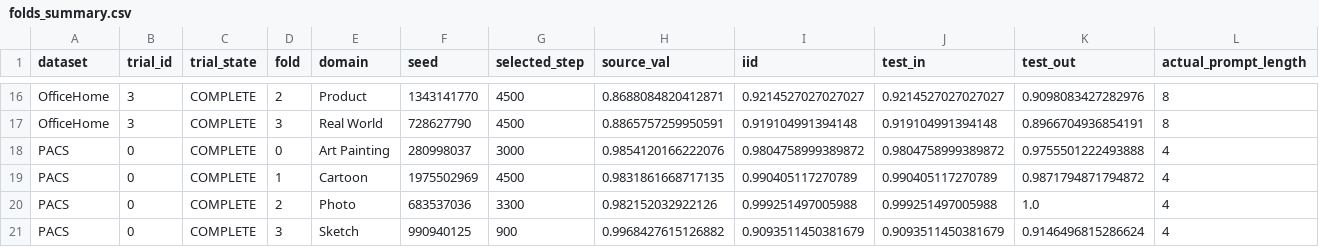
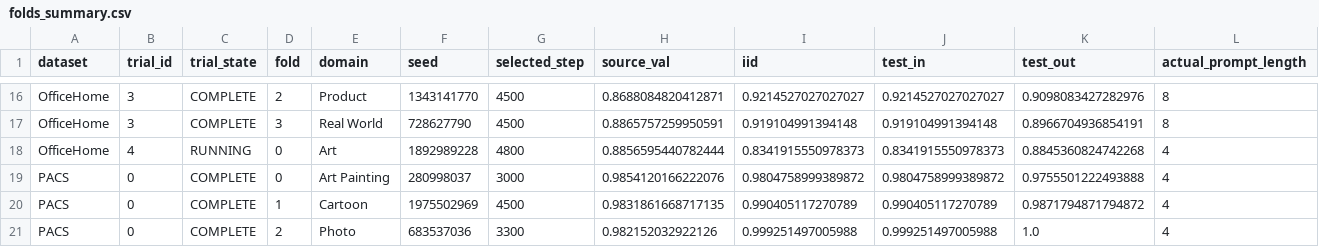
Before and after one commit to r97993346-design/DCCL-3Source-DomainNet, a CSV file: DCCL/DCCL/analysis_results/cipt_clip_supcon_cosine_optuna_mincl_space_v2_20261127/folds_summary.csv, drawn as a sheet; only a part is shown, gaps mark what is left out; the shorter side is filled out with more unchanged rows; rows hold the shown columns only; the diff names each change by its address in the sheet, - before the commit and + after, or states it on an @@ line.

Commit message:
Sync completed and active experiment results (2026-11-27T20:50:16+08:00)

```diff
--- a/DCCL/DCCL/analysis_results/cipt_clip_supcon_cosine_optuna_mincl_space_v2_20261127/folds_summary.csv
+++ b/DCCL/DCCL/analysis_results/cipt_clip_supcon_cosine_optuna_mincl_space_v2_20261127/folds_summary.csv
+row 18: OfficeHome | 4 | RUNNING | 0 | Art | 1892989228 | 4800 | 0.8856595440782444 | 0.8341915550978373 | 0.8341915550978373 | 0.8845360824742268 | 4
```
Also changed, not shown: DCCL/DCCL/analysis_results/cipt_clip_supcon_cosine_optuna_mincl_space_v2_20261127/trials_summary.csv, 12 other files.
